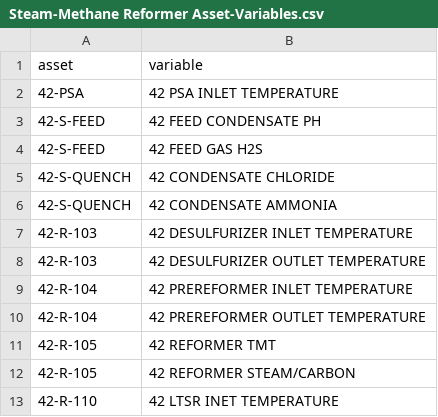
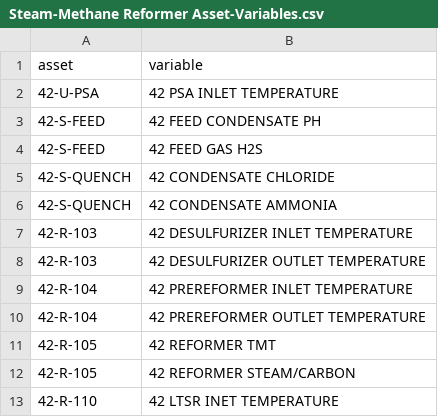
Before and after one commit to JRChristian/AssetManager, a CSV file: Data/Steam-Methane Reformer Asset-Variables.csv, drawn as a sheet.

Commit message:
Asset/limit/deviation bar chart works, albeit a trifle busy and slow for production use.

```diff
--- a/Data/Steam-Methane Reformer Asset-Variables.csv
+++ b/Data/Steam-Methane Reformer Asset-Variables.csv
@@ -1,3 +1,3 @@
 asset,variable
-42-PSA,42 PSA INLET TEMPERATURE
+42-U-PSA,42 PSA INLET TEMPERATURE
 42-S-FEED,42 FEED CONDENSATE PH
```
Also changed, not shown: 33 other files.
